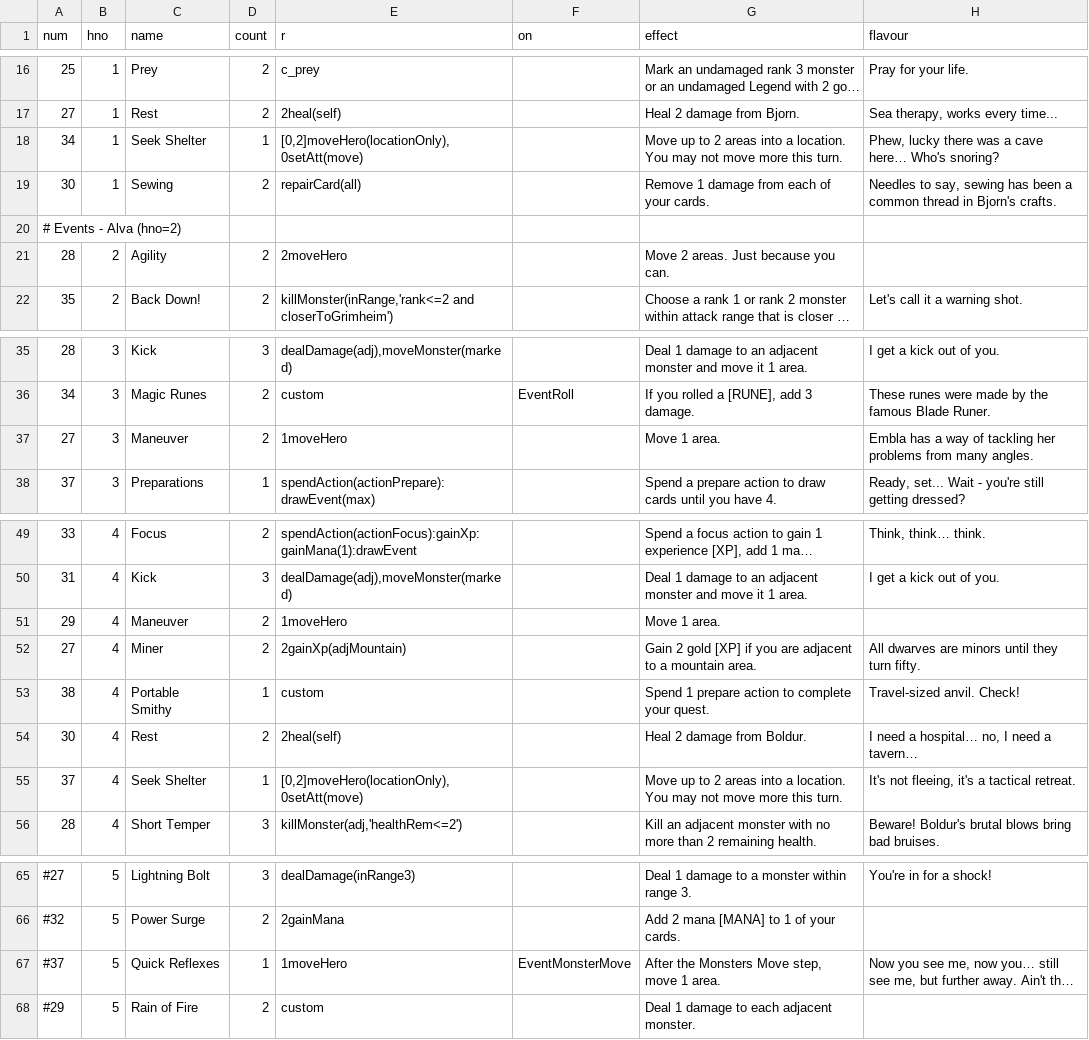
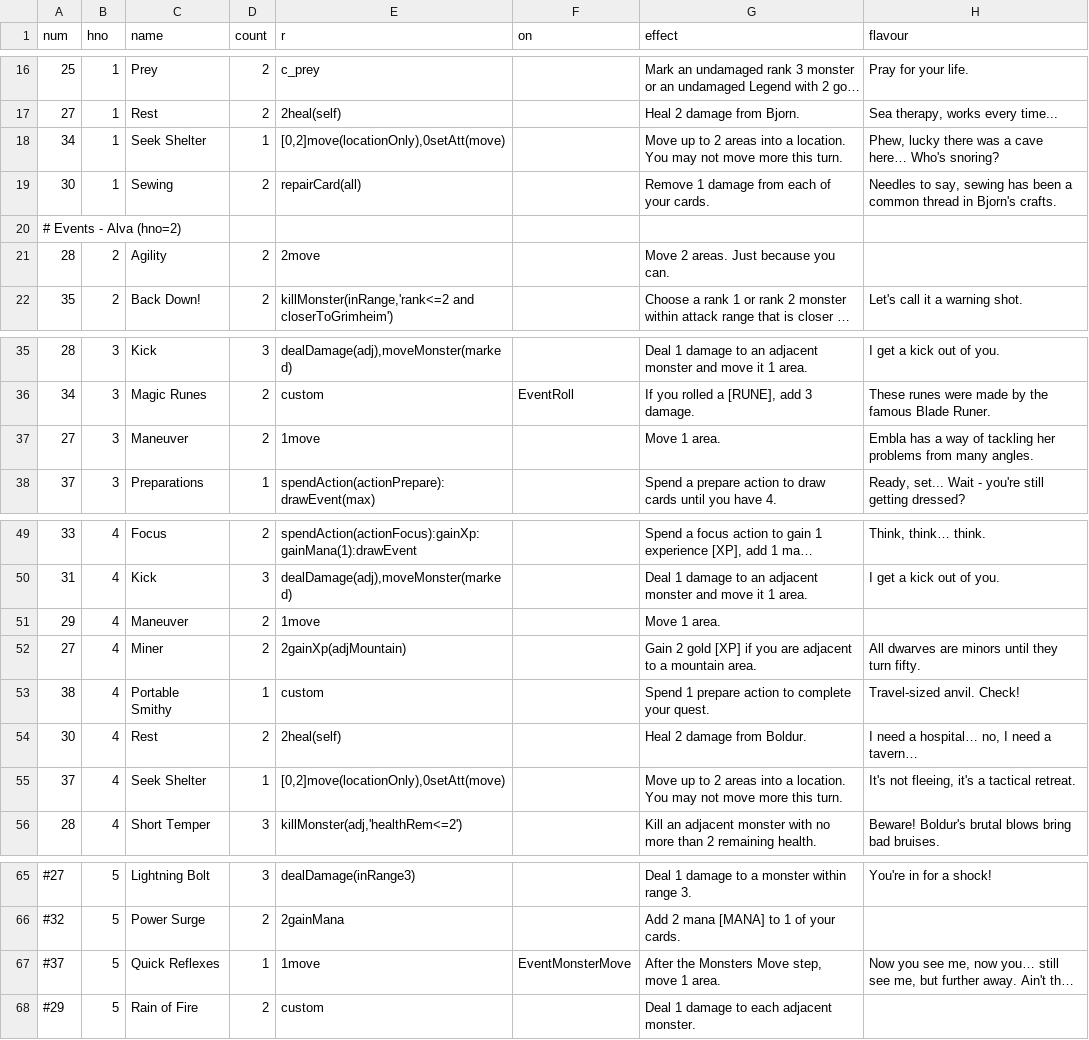
Before and after one commit to elaskavaia/bga-fate, a CSV file: misc/card_event_material.csv, drawn as a sheet; only a part is shown, gaps mark what is left out; long unchanged cells end in …; the diff names each change by its address in the sheet, - before the commit and + after, or states it on an @@ line.

Commit message:
moveHero->move

```diff
--- a/misc/card_event_material.csv
+++ b/misc/card_event_material.csv
-E18 (r): [0,2]moveHero(locationOnly),0setAtt(move)
+E18 (r): [0,2]move(locationOnly),0setAtt(move)
-E21 (r): 2moveHero
+E21 (r): 2move
-E37 (r): 1moveHero
+E37 (r): 1move
-E51 (r): 1moveHero
+E51 (r): 1move
-E55 (r): [0,2]moveHero(locationOnly),0setAtt(move)
+E55 (r): [0,2]move(locationOnly),0setAtt(move)
-E67 (r): 1moveHero
+E67 (r): 1move
```
Also changed, not shown: misc/card_ability_material.csv, misc/card_equip_material.csv, 10 other files.
